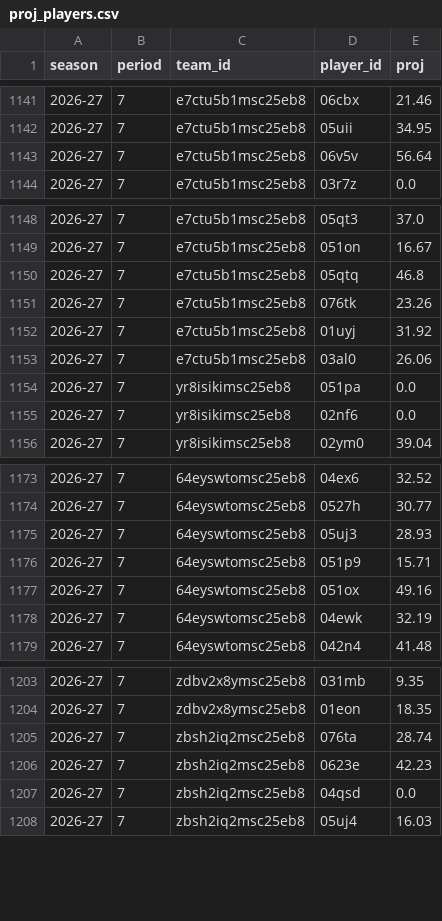
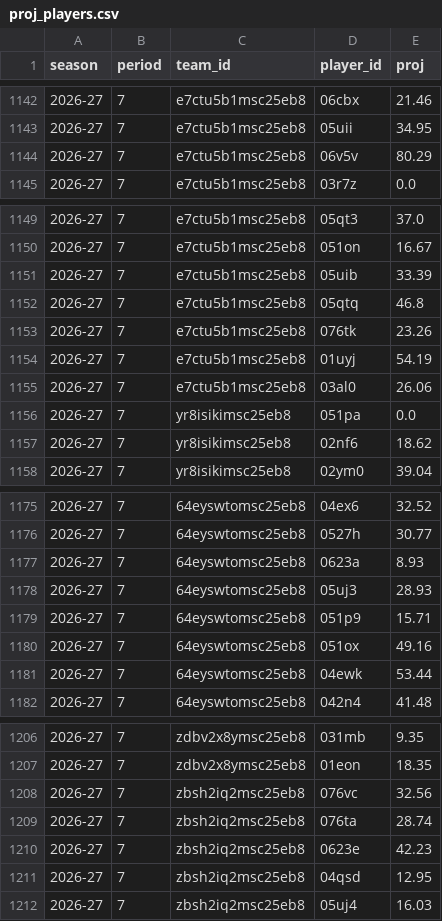
Before and after one commit to salty-api/fantrax-dashboard, a CSV file: data/proj_players.csv, drawn as a sheet; only a part is shown, gaps mark what is left out; the diff covers the shown part only.

```diff
--- a/data/proj_players.csv
+++ b/data/proj_players.csv
@@ -1142,3 +1143,3 @@ season,period,team_id,player_id,proj
 2026-27,7,e7ctu5b1msc25eb8,05uii,34.95
-2026-27,7,e7ctu5b1msc25eb8,06v5v,56.64
+2026-27,7,e7ctu5b1msc25eb8,06v5v,80.29
 2026-27,7,e7ctu5b1msc25eb8,03r7z,0.0
@@ -1149,8 +1150,9 @@ season,period,team_id,player_id,proj
 2026-27,7,e7ctu5b1msc25eb8,051on,16.67
+2026-27,7,e7ctu5b1msc25eb8,05uib,33.39
 2026-27,7,e7ctu5b1msc25eb8,05qtq,46.8
 2026-27,7,e7ctu5b1msc25eb8,076tk,23.26
-2026-27,7,e7ctu5b1msc25eb8,01uyj,31.92
+2026-27,7,e7ctu5b1msc25eb8,01uyj,54.19
 2026-27,7,e7ctu5b1msc25eb8,03al0,26.06
 2026-27,7,yr8isikimsc25eb8,051pa,0.0
-2026-27,7,yr8isikimsc25eb8,02nf6,0.0
+2026-27,7,yr8isikimsc25eb8,02nf6,18.62
 2026-27,7,yr8isikimsc25eb8,02ym0,39.04
@@ -1174,2 +1176,3 @@ season,period,team_id,player_id,proj
 2026-27,7,64eyswtomsc25eb8,0527h,30.77
+2026-27,7,64eyswtomsc25eb8,0623a,8.93
 2026-27,7,64eyswtomsc25eb8,05uj3,28.93
@@ -1177,3 +1180,3 @@ season,period,team_id,player_id,proj
 2026-27,7,64eyswtomsc25eb8,051ox,49.16
-2026-27,7,64eyswtomsc25eb8,04ewk,32.19
+2026-27,7,64eyswtomsc25eb8,04ewk,53.44
 2026-27,7,64eyswtomsc25eb8,042n4,41.48
@@ -1204,5 +1207,6 @@ season,period,team_id,player_id,proj
 2026-27,7,zdbv2x8ymsc25eb8,01eon,18.35
+2026-27,7,zbsh2iq2msc25eb8,076vc,32.56
 2026-27,7,zbsh2iq2msc25eb8,076ta,28.74
 2026-27,7,zbsh2iq2msc25eb8,0623e,42.23
-2026-27,7,zbsh2iq2msc25eb8,04qsd,0.0
+2026-27,7,zbsh2iq2msc25eb8,04qsd,12.95
 2026-27,7,zbsh2iq2msc25eb8,05uj4,16.03
```
Also changed, not shown: 3 added rows and 15 edited cells elsewhere in this file, data/bench.csv, data/proj_teams.csv, 2 other files.
